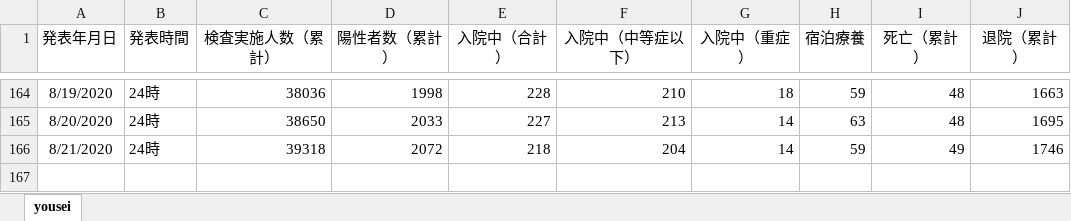
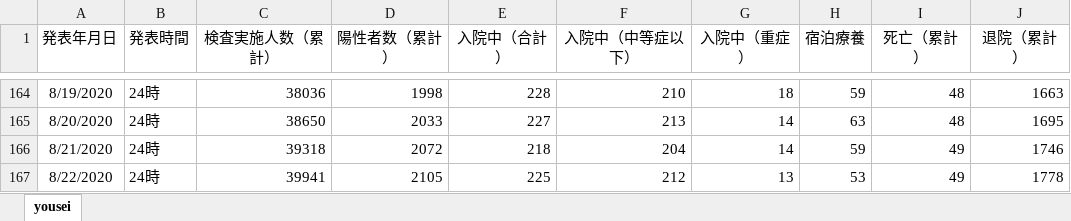
Before and after one commit to stop-covid19-hyogo/covid19-scraping, an Excel workbook: yousei.xlsx, sheet yousei, drawn as a sheet; only a part is shown, gaps mark what is left out; values as stored, in another font and other column widths than the file's, no borders; the diff names each change by its address in the sheet, - before the commit and + after, or states it on an @@ line.

```diff
--- a/yousei.xlsx (sheet yousei)
+++ b/yousei.xlsx (sheet yousei)
+row 167: 8/22/2020 | 24時 | 39941 | 2105 | 225 | 212 | 13 | 53 | 49 | 1778
```
Also changed, not shown: pcr.xlsx, 8 other files.
